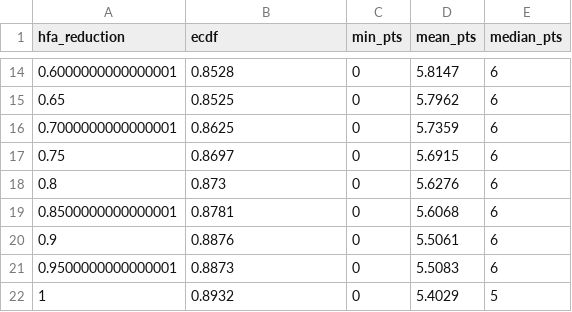
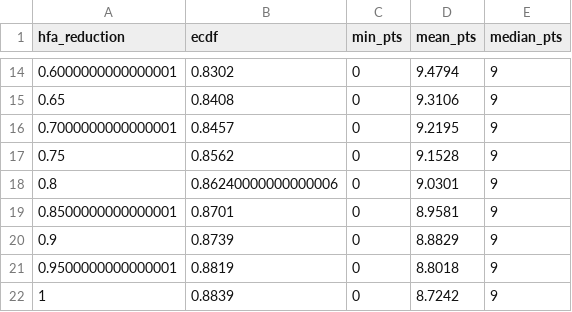
Before and after one commit to lbenz730/soccer_hfa, a CSV file: portuguese_liga/simulation_ecdf.csv, drawn as a sheet; only a part is shown, gaps mark what is left out; the diff covers the shown part only.

```diff
--- a/portuguese_liga/simulation_ecdf.csv
+++ b/portuguese_liga/simulation_ecdf.csv
@@ -14,9 +14,9 @@ hfa_reduction,ecdf,min_pts,mean_pts,median_pts
-0.6000000000000001,0.8528,0,5.8147,6
-0.65,0.8525,0,5.7962,6
-0.7000000000000001,0.8625,0,5.7359,6
-0.75,0.8697,0,5.6915,6
-0.8,0.873,0,5.6276,6
-0.8500000000000001,0.8781,0,5.6068,6
-0.9,0.8876,0,5.5061,6
-0.9500000000000001,0.8873,0,5.5083,6
-1,0.8932,0,5.4029,5
+0.6000000000000001,0.8302,0,9.4794,9
+0.65,0.8408,0,9.3106,9
+0.7000000000000001,0.8457,0,9.2195,9
+0.75,0.8562,0,9.1528,9
+0.8,0.86240000000000006,0,9.0301,9
+0.8500000000000001,0.8701,0,8.9581,9
+0.9,0.8739,0,8.8829,9
+0.9500000000000001,0.8819,0,8.8018,9
+1,0.8839,0,8.7242,9
```
Also changed, not shown: 40 edited cells elsewhere in this file, austrian_t-mobile_bundesliga/simulation_ecdf.csv, danish_sas-ligaen/simulation_ecdf.csv, 23 other files.
